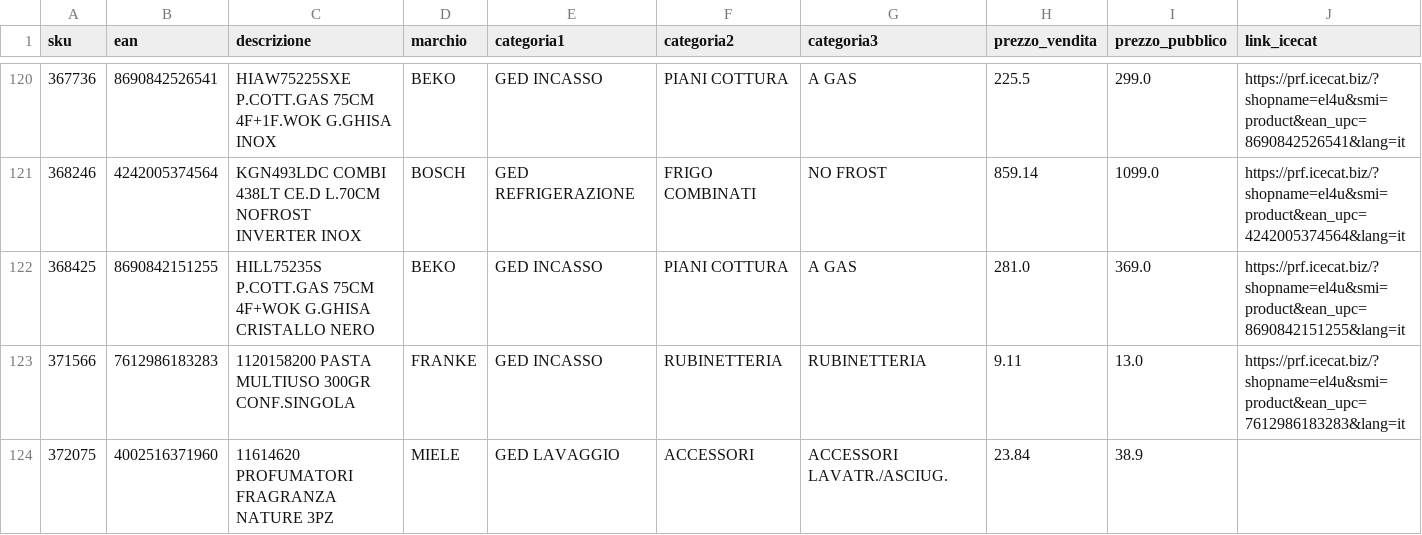
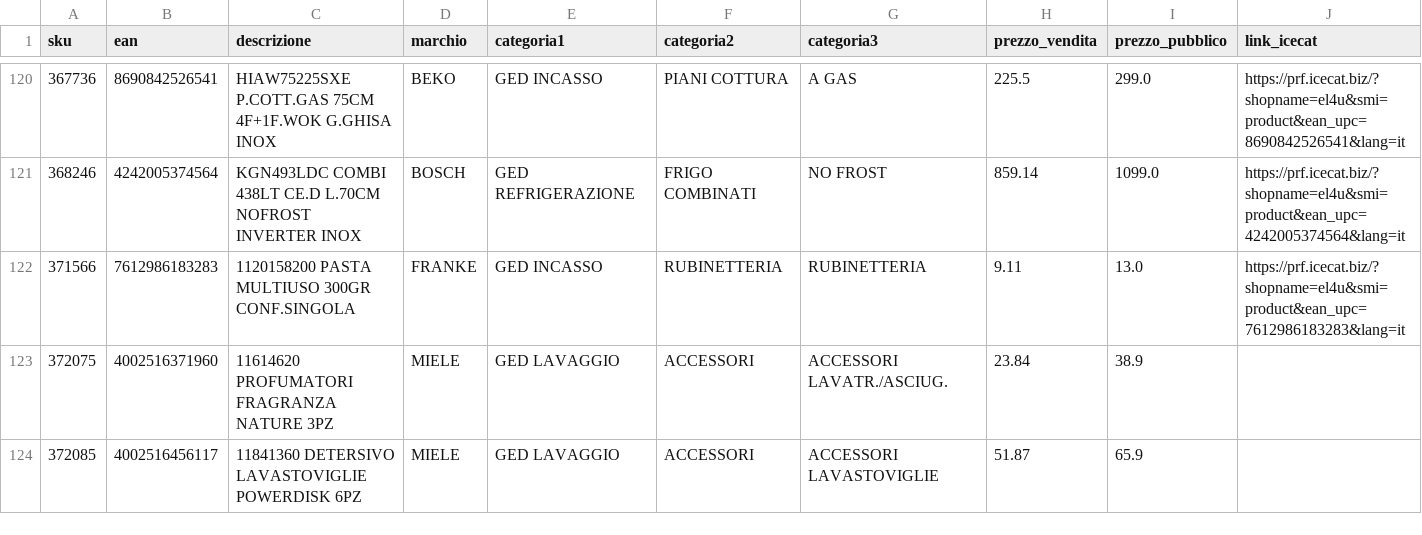
Before and after one commit to el4u-b2b/listino-b2b, a CSV file: listino_B2B.csv, drawn as a sheet; only a part is shown, gaps mark what is left out; the shorter side is filled out with more unchanged rows; removed rows and columns are numbered as before the commit, all else as after; rows hold the shown columns only; the diff covers the shown part only; the diff names each change by its address in the sheet, - before the commit and + after, or states it on an @@ line.

```diff
--- a/listino_B2B.csv
+++ b/listino_B2B.csv
-row 122: 368425 | 8690842151255 | HILL75235S P.COTT.GAS 75CM 4F+WOK G.GHISA CRISTALLO NERO | BEKO | GED INCASSO | PIANI COTTURA | A GAS | 281.0 | 369.0 | https://prf.icecat.biz/?shopname=el4u&smi=product&ean_upc=8690842151255&lang=it
```
Also changed, not shown: 6 added rows, 2 removed rows and 2 edited cells elsewhere in this file, 1 other file.
